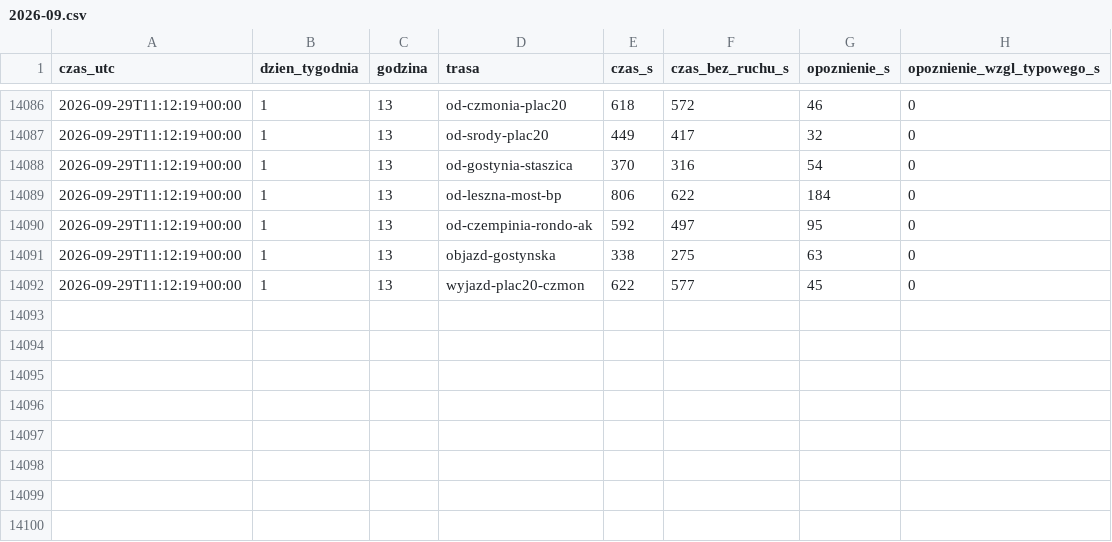
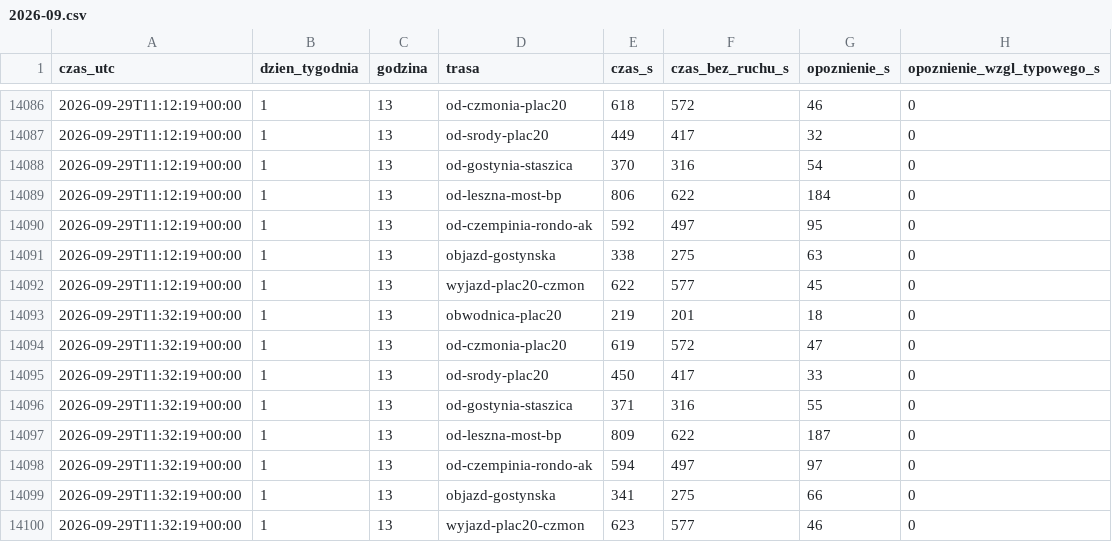
Before and after one commit to llyen/srem-korki, a CSV file: data/history/2026-09.csv, drawn as a sheet; only a part is shown, gaps mark what is left out.

```diff
--- a/data/history/2026-09.csv
+++ b/data/history/2026-09.csv
@@ -14092 +14092,9 @@ czas_utc,dzien_tygodnia,godzina,trasa,czas_s,czas_bez_ruchu_s,opoznienie_s,opozn
 2026-09-29T11:12:19+00:00,1,13,wyjazd-plac20-czmon,622,577,45,0
+2026-09-29T11:32:19+00:00,1,13,obwodnica-plac20,219,201,18,0
+2026-09-29T11:32:19+00:00,1,13,od-czmonia-plac20,619,572,47,0
+2026-09-29T11:32:19+00:00,1,13,od-srody-plac20,450,417,33,0
+2026-09-29T11:32:19+00:00,1,13,od-gostynia-staszica,371,316,55,0
+2026-09-29T11:32:19+00:00,1,13,od-leszna-most-bp,809,622,187,0
+2026-09-29T11:32:19+00:00,1,13,od-czempinia-rondo-ak,594,497,97,0
+2026-09-29T11:32:19+00:00,1,13,objazd-gostynska,341,275,66,0
+2026-09-29T11:32:19+00:00,1,13,wyjazd-plac20-czmon,623,577,46,0
```
Also changed, not shown: 3 other files.
